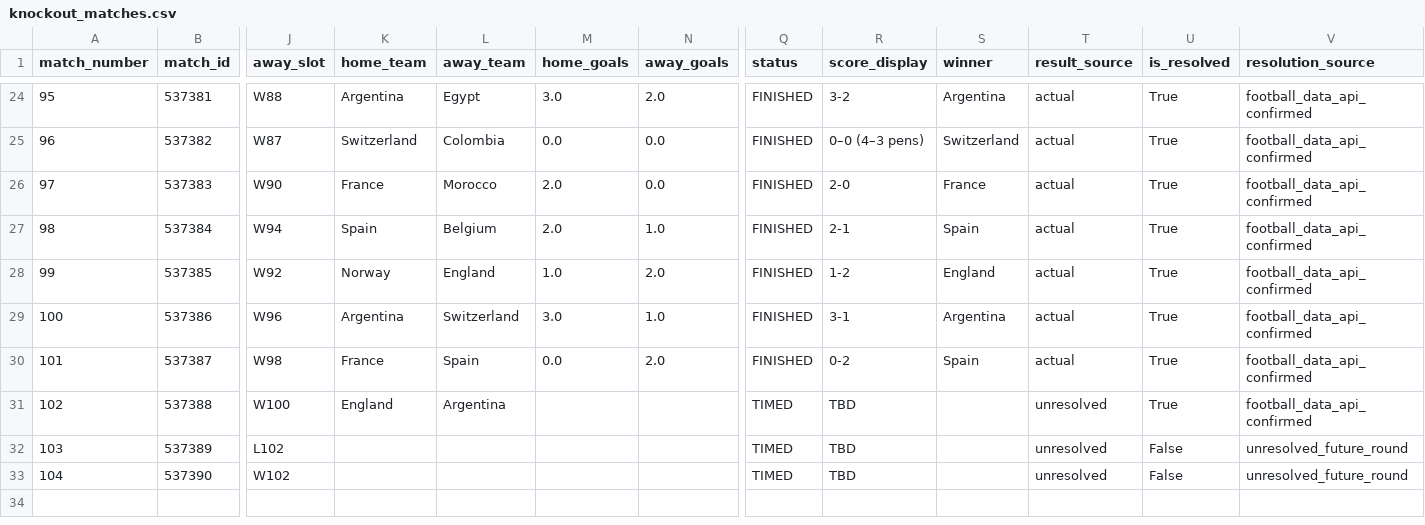
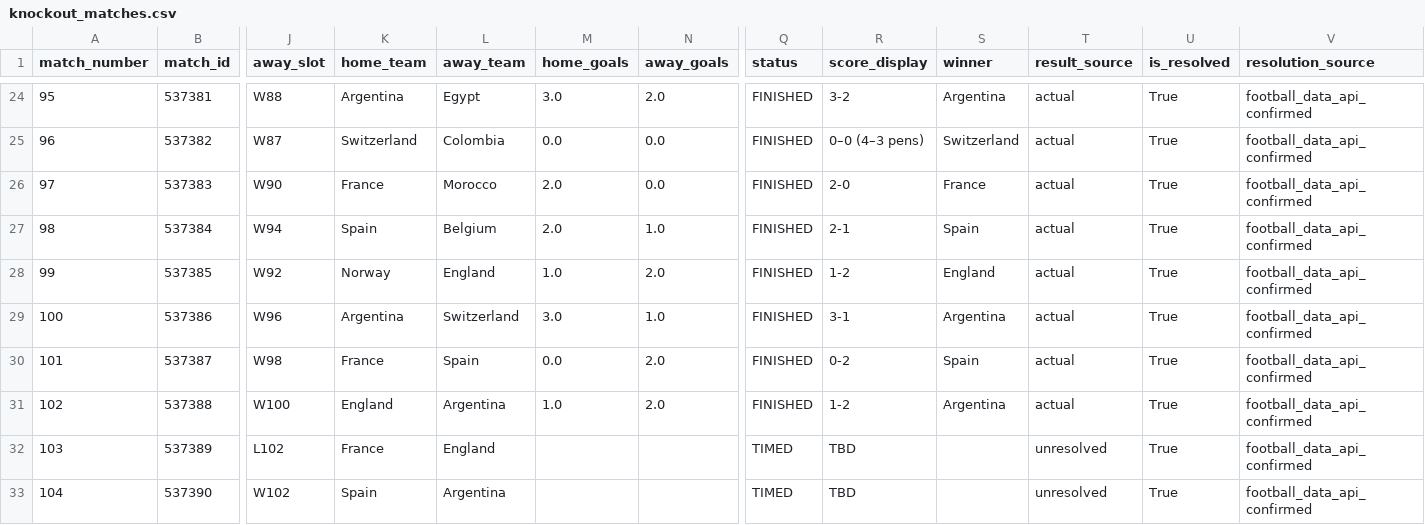
Before and after one commit to sabinorio-tech/World-Cup-Match-Prediction, a CSV file: data/processed/knockout_matches.csv, drawn as a sheet; only a part is shown, gaps mark what is left out; the diff names each change by its address in the sheet, - before the commit and + after, or states it on an @@ line.

```diff
--- a/data/processed/knockout_matches.csv
+++ b/data/processed/knockout_matches.csv
-M31 (home_goals): (empty)
+M31 (home_goals): 1.0
-N31 (away_goals): (empty)
+N31 (away_goals): 2.0
-Q31 (status): TIMED
+Q31 (status): FINISHED
-R31 (score_display): TBD
+R31 (score_display): 1-2
-S31 (winner): (empty)
+S31 (winner): Argentina
-T31 (result_source): unresolved
+T31 (result_source): actual
-K32 (home_team): (empty)
+K32 (home_team): France
-L32 (away_team): (empty)
+L32 (away_team): England
-U32:U33 (is_resolved): False
+U32:U33 (is_resolved): True
-V32:V33 (resolution_source): unresolved_future_round
+V32:V33 (resolution_source): football_data_api_confirmed
-K33 (home_team): (empty)
+K33 (home_team): Spain
-L33 (away_team): (empty)
+L33 (away_team): Argentina
```
Also changed, not shown: data/processed/live_matches.csv, 1 other file.
